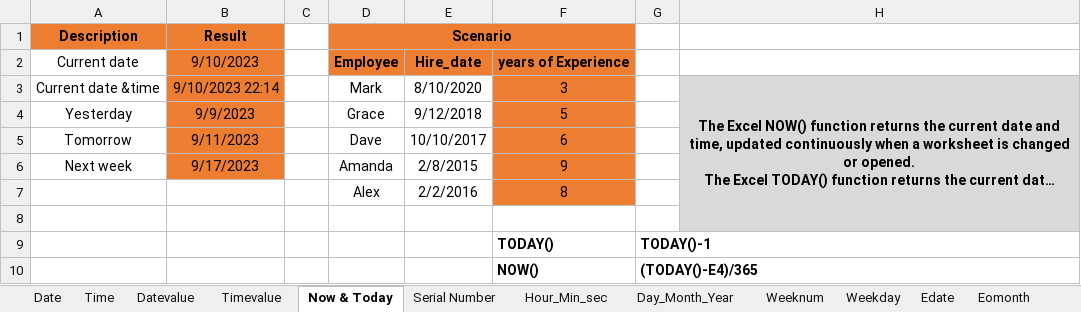
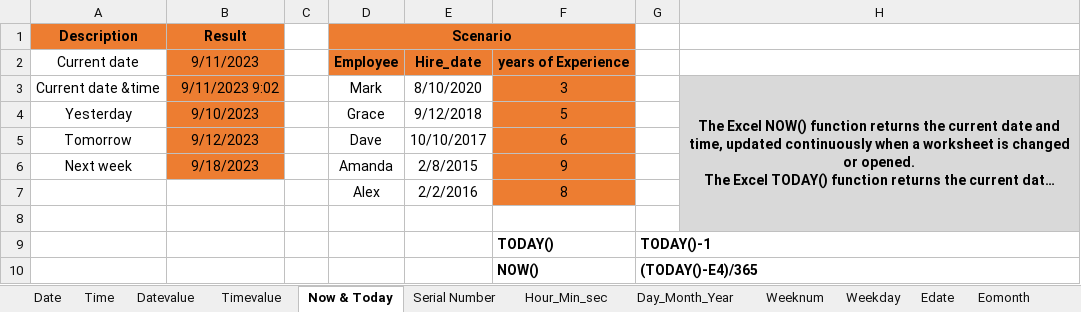
Before and after one commit to MikkoDT/MexEE402_ExcelExcercises, an Excel workbook: Date_time_functions/Date_and_Time_InClass.xlsx, sheet Now & Today, drawn as a sheet; long unchanged cells end in …; values as stored, in another font and other column widths than the file's, no borders; the diff names each change by its address in the sheet, - before the commit and + after, or states it on an @@ line.

Commit message:
Update Date_and_Time_InClass.xlsx

```diff
--- a/Date_time_functions/Date_and_Time_InClass.xlsx (sheet Now & Today)
+++ b/Date_time_functions/Date_and_Time_InClass.xlsx (sheet Now & Today)
-B2 (Result): 9/10/2023
+B2 (Result): 9/11/2023
-B3 (Result): 9/10/2023 22:14
+B3 (Result): 9/11/2023 9:02
-B4 (Result): 9/9/2023
+B4 (Result): 9/10/2023
-B5 (Result): 9/11/2023
+B5 (Result): 9/12/2023
-B6 (Result): 9/17/2023
+B6 (Result): 9/18/2023
```
Also changed, not shown: sheet Day_Month_Year.
